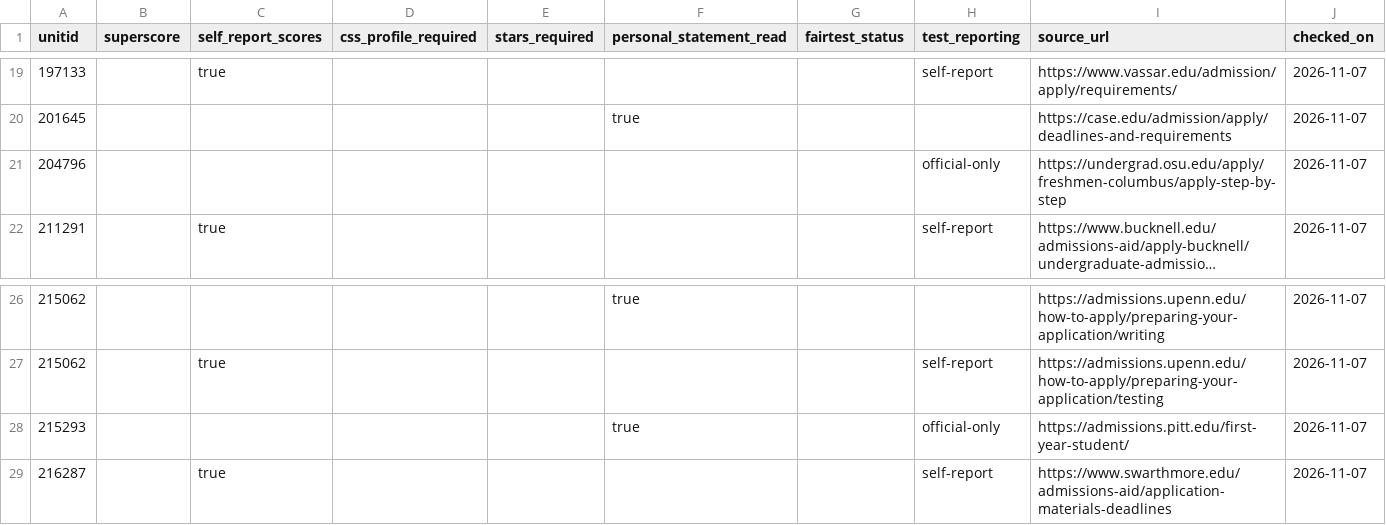
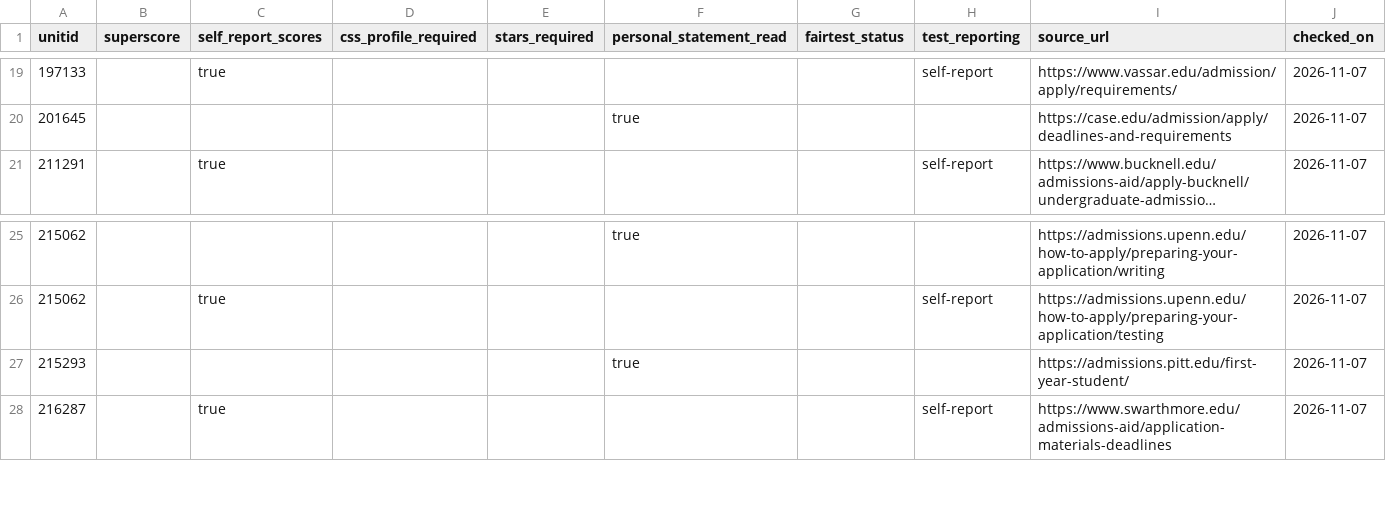
Before and after one commit to MeridiesAI/meridies-backend, a CSV file: scripts/ingest/data/policies-flags-2026-27.csv, drawn as a sheet; only a part is shown, gaps mark what is left out; long unchanged cells end in …; removed rows and columns are numbered as before the commit, all else as after; the diff names each change by its address in the sheet, - before the commit and + after, or states it on an @@ line.

```diff
--- a/scripts/ingest/data/policies-flags-2026-27.csv
+++ b/scripts/ingest/data/policies-flags-2026-27.csv
-row 21: 204796 |  |  |  |  |  |  | official-only | https://undergrad.osu.edu/apply/freshmen-columbus/apply-step-by-step | 2026-11-07
-H27 (test_reporting): official-only
+H27 (test_reporting): (empty)
```
Also changed, not shown: 2 other files.
